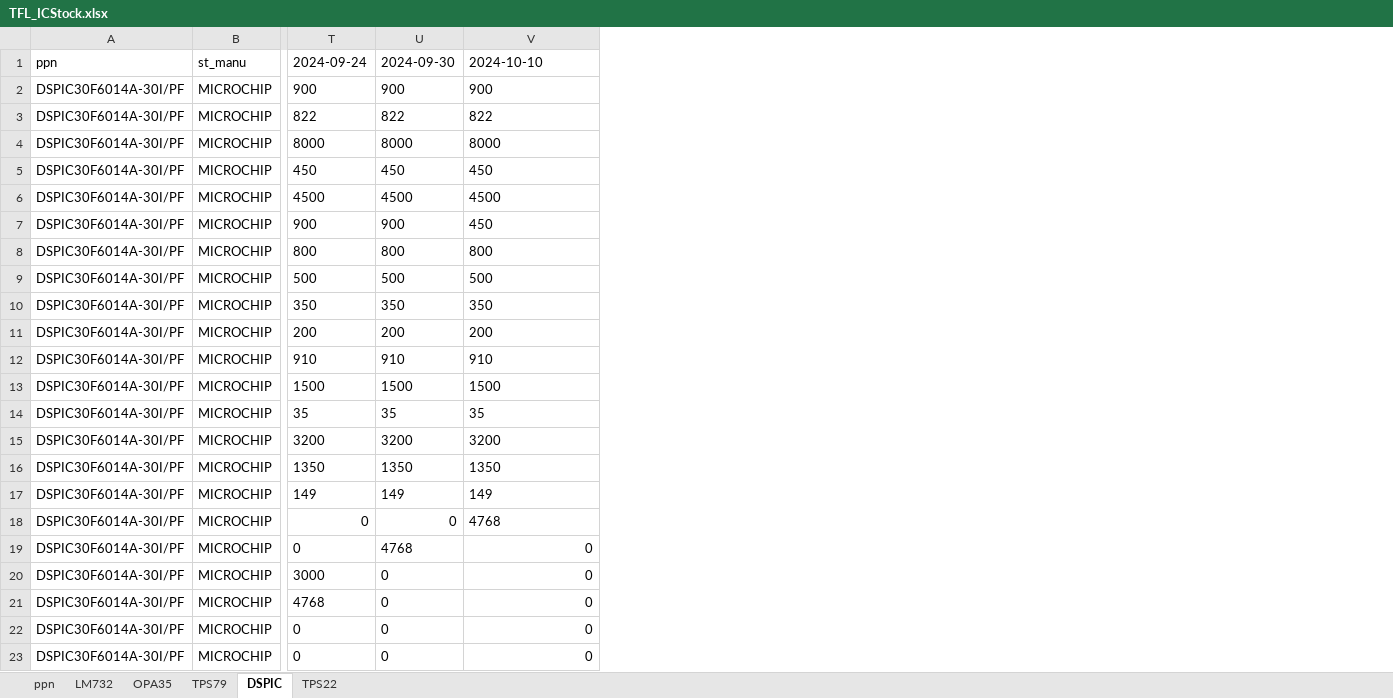
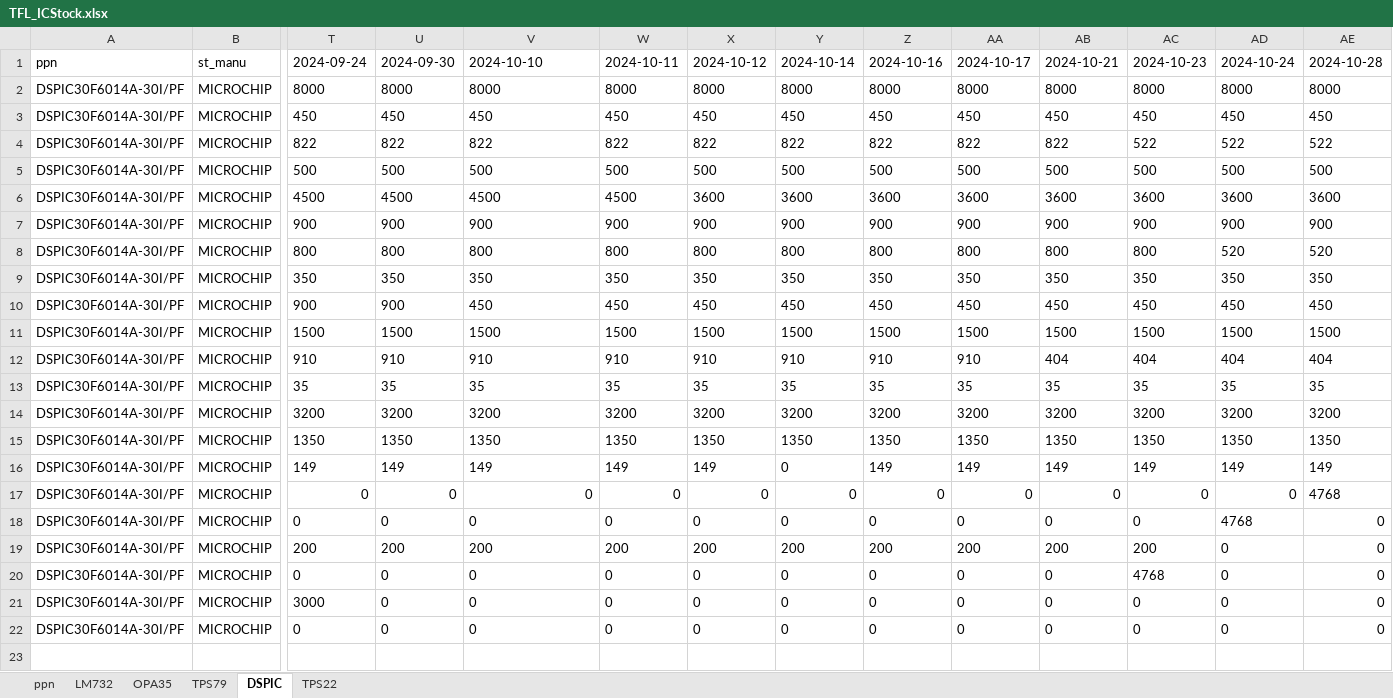
Before and after one commit to gree180160/YJCX_AI, an Excel workbook: IC_stock/TFL_ICStock.xlsx, sheet DSPIC, drawn as a sheet; only a part is shown, gaps mark what is left out; values as stored, in another font and other column widths than the file's, no borders; removed rows and columns are numbered as before the commit, all else as after; rows hold the shown columns only; the diff names each change by its address in the sheet, - before the commit and + after, or states it on an @@ line.

```diff
--- a/IC_stock/TFL_ICStock.xlsx (sheet DSPIC)
+++ b/IC_stock/TFL_ICStock.xlsx (sheet DSPIC)
+column W, rows 1-3: 2024-10-11 | 8000 | 450; row 6: 4500; row 10: 450; rows 12-18: 910 | 35 | 3200 | 1350 | 149 | 0 | 0; rows 21-22: 0 | 0
+column X, rows 1-3: 2024-10-12 | 8000 | 450; row 6: 3600; row 10: 450; rows 12-18: 910 | 35 | 3200 | 1350 | 149 | 0 | 0; rows 21-22: 0 | 0
+column Y, rows 1-3: 2024-10-14 | 8000 | 450; row 6: 3600; row 10: 450; rows 12-18: 910 | 35 | 3200 | 1350 | 0 | 0 | 0; rows 21-22: 0 | 0
+column Z, rows 1-3: 2024-10-16 | 8000 | 450; row 6: 3600; row 10: 450; rows 12-18: 910 | 35 | 3200 | 1350 | 149 | 0 | 0; rows 21-22: 0 | 0
+column AA, rows 1-3: 2024-10-17 | 8000 | 450; row 6: 3600; row 10: 450; rows 12-18: 910 | 35 | 3200 | 1350 | 149 | 0 | 0; rows 21-22: 0 | 0
+column AB, rows 1-3: 2024-10-21 | 8000 | 450; row 6: 3600; row 10: 450; rows 12-18: 404 | 35 | 3200 | 1350 | 149 | 0 | 0; rows 21-22: 0 | 0
+column AC, rows 1-3: 2024-10-23 | 8000 | 450; row 6: 3600; row 10: 450; rows 12-18: 404 | 35 | 3200 | 1350 | 149 | 0 | 0; rows 21-22: 0 | 0
+column AD, rows 1-3: 2024-10-24 | 8000 | 450; row 6: 3600; row 10: 450; rows 12-18: 404 | 35 | 3200 | 1350 | 149 | 0 | 4768; rows 21-22: 0 | 0
+column AE, rows 1-3: 2024-10-28 | 8000 | 450; row 6: 3600; row 10: 450; rows 12-18: 404 | 35 | 3200 | 1350 | 149 | 4768 | 0; rows 21-22: 0 | 0
@@ row 3 moved to row 4: DSPIC30F6014A-30I/PF @@
@@ row 9 moved to row 5: DSPIC30F6014A-30I/PF @@
@@ row 2 moved to row 7: DSPIC30F6014A-30I/PF @@
@@ row 10 moved to row 9: DSPIC30F6014A-30I/PF @@
@@ row 13 moved to row 11: DSPIC30F6014A-30I/PF @@
-V17: 4768
+V17: 0
-U18: 4768
+U18: 0
-V18 alignment: right
+V18 alignment: left
@@ row 11 moved to row 19: DSPIC30F6014A-30I/PF @@
+row 20: DSPIC30F6014A-30I/PF | MICROCHIP | 0 | 0 | 0 | 0 | 0 | 0 | 0 | 0 | 0 | 4768 | 0 | 0
-V21 alignment: right
+V21 alignment: left
-row 21: DSPIC30F6014A-30I/PF | MICROCHIP | 4768 | 0 | 0
-row 22: DSPIC30F6014A-30I/PF | MICROCHIP | 0 | 0 | 0
-V22 alignment: right
+V22 alignment: left
```
Also changed, not shown: sheet TPS22, sheet OPA35, sheet LM732, sheet TPS79, TChanLongTE.xlsx, TJDMC.xlsx, 50 other files.
